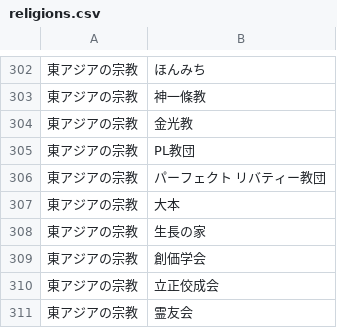
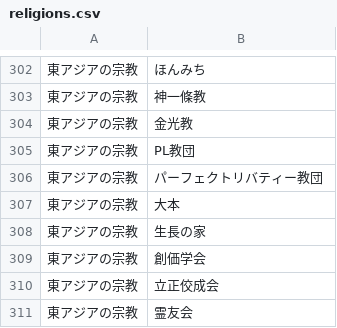
Before and after one commit to sasano8/CodingRule, a CSV file: master/religions.csv, drawn as a sheet; only a part is shown, gaps mark what is left out.

Commit message:
Add files via upload

```diff
--- a/master/religions.csv
+++ b/master/religions.csv
@@ -305,3 +305,3 @@
 東アジアの宗教,PL教団
-東アジアの宗教,パーフェクト リバティー教団
+東アジアの宗教,パーフェクトリバティー教団
 東アジアの宗教,大本
```
